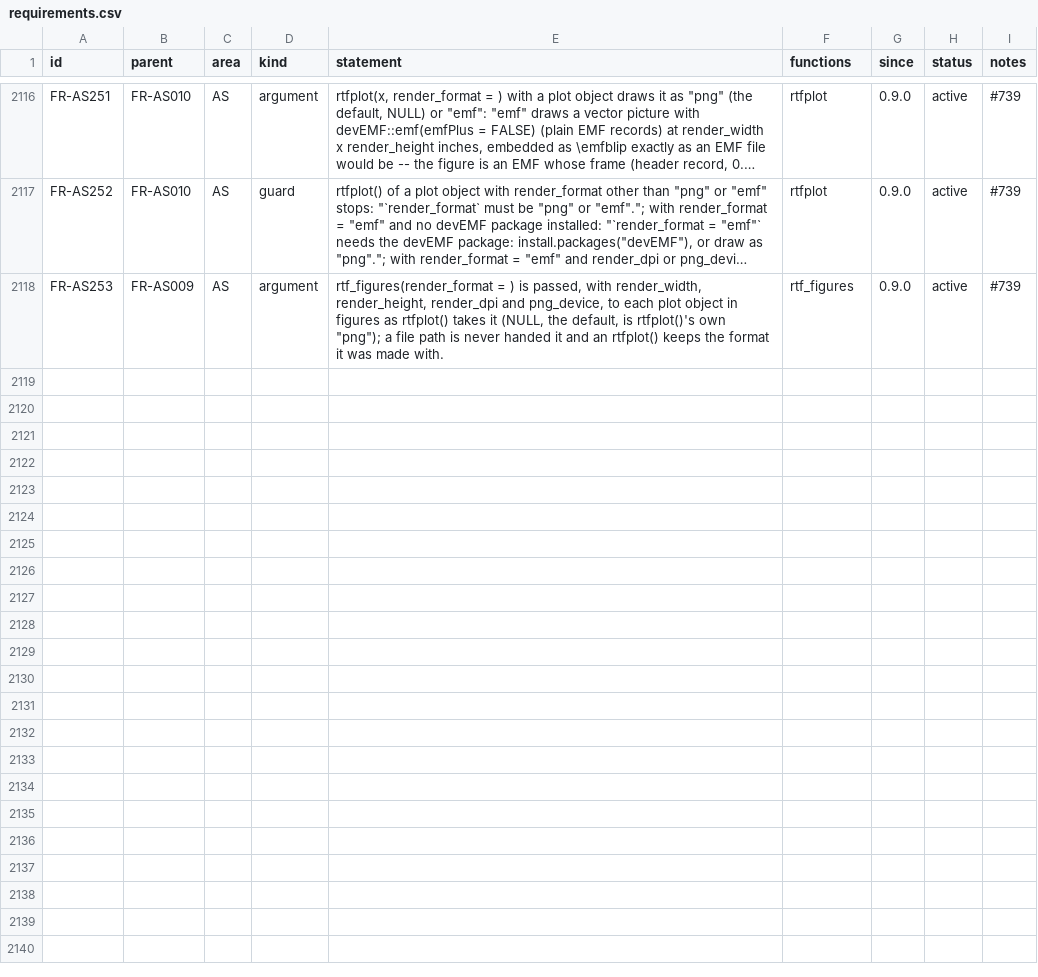
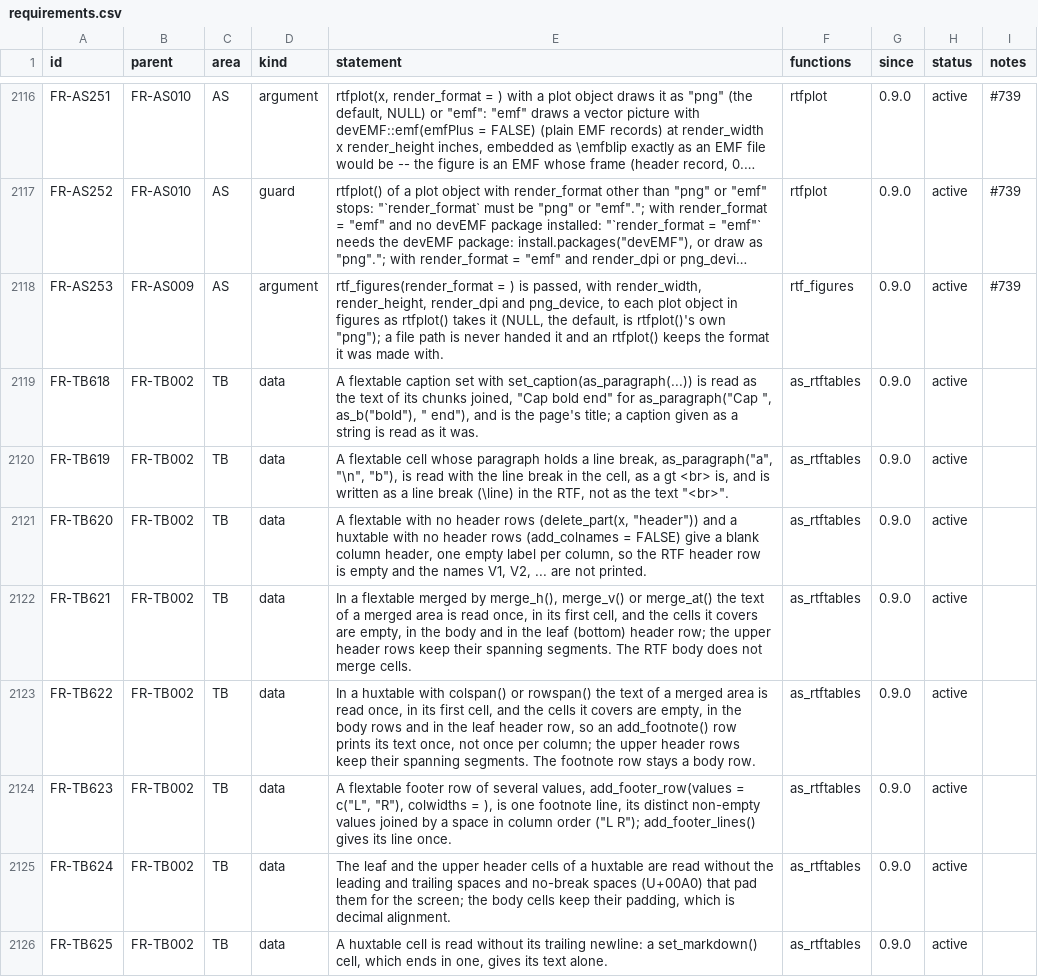
Before and after one commit to ichirio/rtfreporter, a CSV file: inst/validation/requirements.csv, drawn as a sheet; only a part is shown, gaps mark what is left out; long unchanged cells end in ….

```diff
--- a/inst/validation/requirements.csv
+++ b/inst/validation/requirements.csv
@@ -2118 +2118,9 @@
 "FR-AS253","FR-AS009","AS","argument","rtf_figures(render_format = ) is passed, with render_width, render_height, render_dpi and png_device, to each plot object in figures as rtfplot() takes it (NULL, the default, is rtfplot()'s own ""png""); a file path is never handed it and an rtfplot() keeps the format it was made with.","rtf_figures","0.9.0","active","#739"
+"FR-TB618","FR-TB002","TB","data","A flextable caption set with set_caption(as_paragraph(...)) is read as the text of its chunks joined, ""Cap bold end"" for as_paragraph(""Cap "", as_b(""bold""), "" end""), and is the page's title; a caption given as a string is read as it was.","as_rtftables","0.9.0","active",
+"FR-TB619","FR-TB002","TB","data","A flextable cell whose paragraph holds a line break, as_paragraph(""a"", ""\n"", ""b""), is read with the line break in the cell, as a gt <br> is, and is written as a line break (\line) in the RTF, not as the text ""<br>"".","as_rtftables","0.9.0","active",
+"FR-TB620","FR-TB002","TB","data","A flextable with no header rows (delete_part(x, ""header"")) and a huxtable with no header rows (add_colnames = FALSE) give a blank column header, one empty label per column, so the RTF header row is empty and the names V1, V2, ... are not printed.","as_rtftables","0.9.0","active",
+"FR-TB621","FR-TB002","TB","data","In a flextable merged by merge_h(), merge_v() or merge_at() the text of a merged area is read once, in its first cell, and the cells it covers are empty, in the body and in the leaf (bottom) header row; the upper header rows keep their spanning segments. The RTF body does not merge cells.","as_rtftables","0.9.0","active",
+"FR-TB622","FR-TB002","TB","data","In a huxtable with colspan() or rowspan() the text of a merged area is read once, in its first cell, and the cells it covers are empty, in the body rows and in the leaf header row, so an add_footnote() row prints its text once, not once per column; the upper header rows keep their spanning segments. The footnote row stays a body row.","as_rtftables","0.9.0","active",
+"FR-TB623","FR-TB002","TB","data","A flextable footer row of several values, add_footer_row(values = c(""L"", ""R""), colwidths = ), is one footnote line, its distinct non-empty values joined by a space in column order (""L R""); add_footer_lines() gives its line once.","as_rtftables","0.9.0","active",
+"FR-TB624","FR-TB002","TB","data","The leaf and the upper header cells of a huxtable are read without the leading and trailing spaces and no-break spaces (U+00A0) that pad them for the screen; the body cells keep their padding, which is decimal alignment.","as_rtftables","0.9.0","active",
+"FR-TB625","FR-TB002","TB","data","A huxtable cell is read without its trailing newline: a set_markdown() cell, which ends in one, gives its text alone.","as_rtftables","0.9.0","active",
```
Also changed, not shown: 4 other files.
